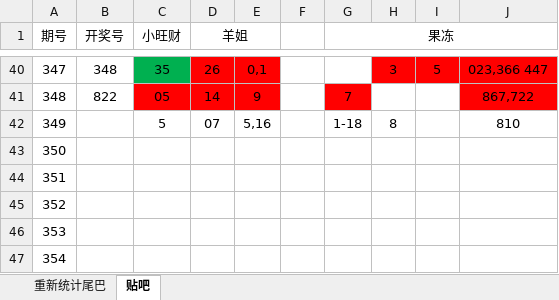
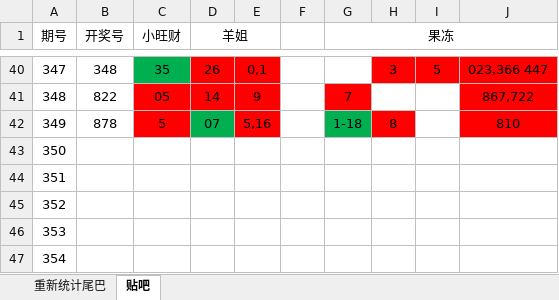
Before and after one commit to huahua495/Third3DOpenNums, an Excel workbook: src/lottery/third3d/胆码尾巴统计.xlsx, sheet 贴吧, drawn as a sheet; only a part is shown, gaps mark what is left out; values as stored, in another font and other column widths than the file's, no borders; the diff names each change by its address in the sheet, - before the commit and + after, or states it on an @@ line.

```diff
--- a/src/lottery/third3d/胆码尾巴统计.xlsx (sheet 贴吧)
+++ b/src/lottery/third3d/胆码尾巴统计.xlsx (sheet 贴吧)
-B42 (开奖号): (empty)
+B42 (开奖号): 878
-C42 fill: none
+C42 fill: #FF0000
-D42 fill: none
+D42 fill: #00B050
-E42 fill: none
+E42 fill: #FF0000
-G42 fill: none
+G42 fill: #00B050
-H42 fill: none
+H42 fill: #FF0000
-J42 fill: none
+J42 fill: #FF0000
```
Also changed, not shown: sheet 重新统计尾巴.
